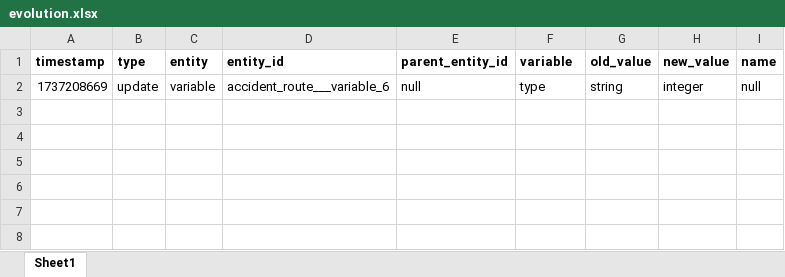
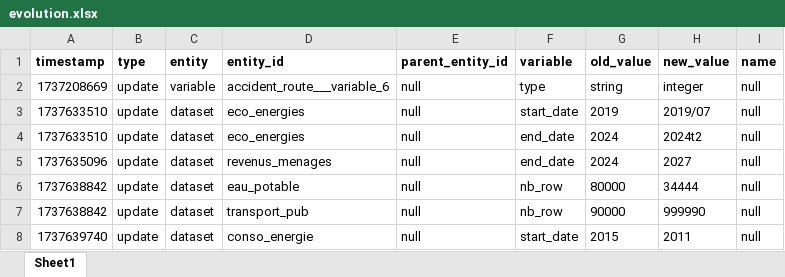
Before and after one commit to bassim-matar/datannur-app, an Excel workbook: data/db_source/evolution.xlsx, sheet Sheet1, drawn as a sheet; values as stored, in another font and other column widths than the file's, no borders; the diff names each change by its address in the sheet, - before the commit and + after, or states it on an @@ line.

Commit message:
added : evolution diff date format YYYY, YYYYtQ and YYYY/MM

```diff
--- a/data/db_source/evolution.xlsx (sheet Sheet1)
+++ b/data/db_source/evolution.xlsx (sheet Sheet1)
+row 3: 1737633510 | update | dataset | eco_energies | null | start_date | 2019 | 2019/07 | null
+row 4: 1737633510 | update | dataset | eco_energies | null | end_date | 2024 | 2024t2 | null
+row 5: 1737635096 | update | dataset | revenus_menages | null | end_date | 2024 | 2027 | null
+row 6: 1737638842 | update | dataset | eau_potable | null | nb_row | 80000 | 34444 | null
+row 7: 1737638842 | update | dataset | transport_pub | null | nb_row | 90000 | 999990 | null
+row 8: 1737639740 | update | dataset | conso_energie | null | start_date | 2015 | 2011 | null
```
Also changed, not shown: data/db_source/dataset.xlsx, 7 other files.
